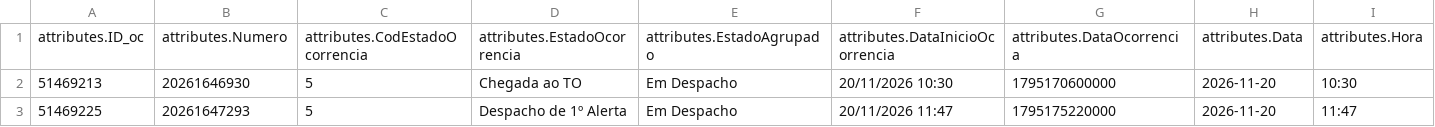
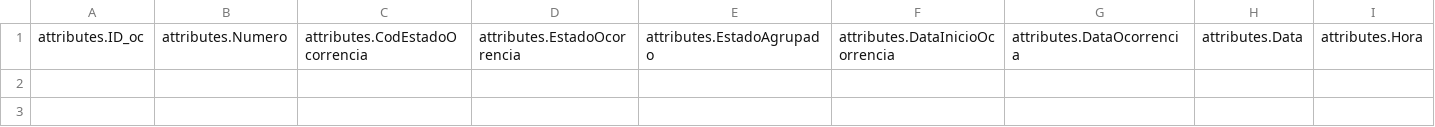
Before and after one commit to CatiaBarros/occurrence-data-collector, a CSV file: Ocorrencias_incendio.csv, drawn as a sheet; only a part is shown; rows hold the shown columns only; the diff names each change by its address in the sheet, - before the commit and + after, or states it on an @@ line.

```diff
--- a/Ocorrencias_incendio.csv
+++ b/Ocorrencias_incendio.csv
-row 2: 51469213 | 20261646930 | 5 | Chegada ao TO | Em Despacho | 20/11/2026 10:30 | 1795170600000 | 2026-11-20 | 10:30
-row 3: 51469225 | 20261647293 | 5 | Despacho de 1º Alerta | Em Despacho | 20/11/2026 11:47 | 1795175220000 | 2026-11-20 | 11:47
```
Also changed, not shown: Ocorrencias_mau_tempo.csv, dados_prociv_expanded.csv, 1 other file.
